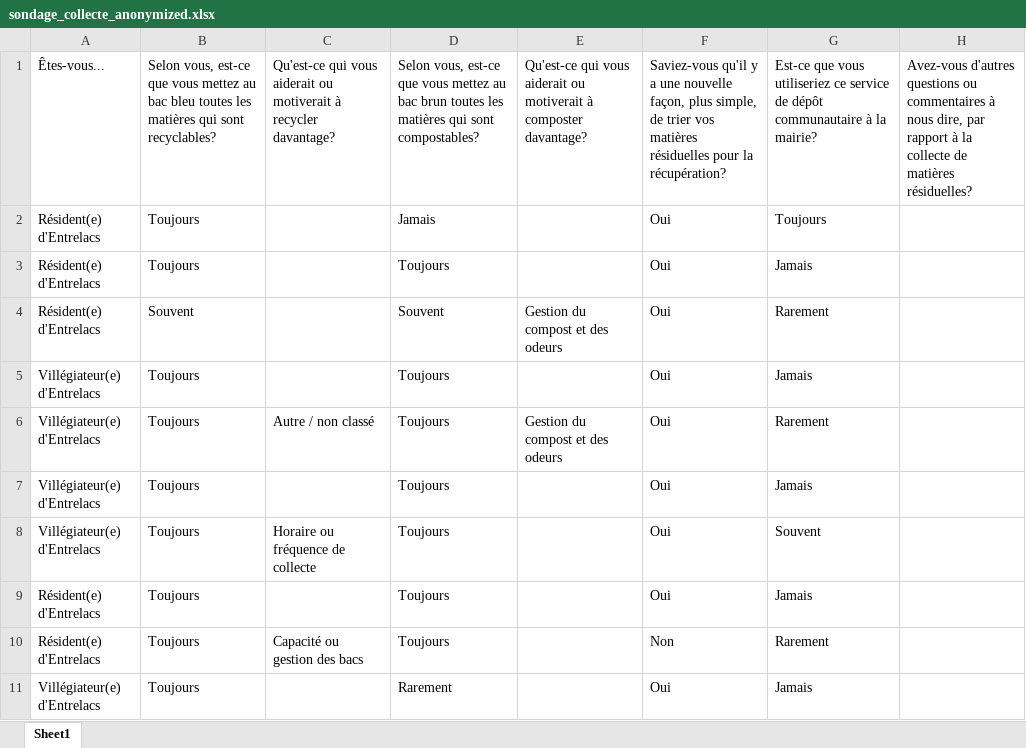
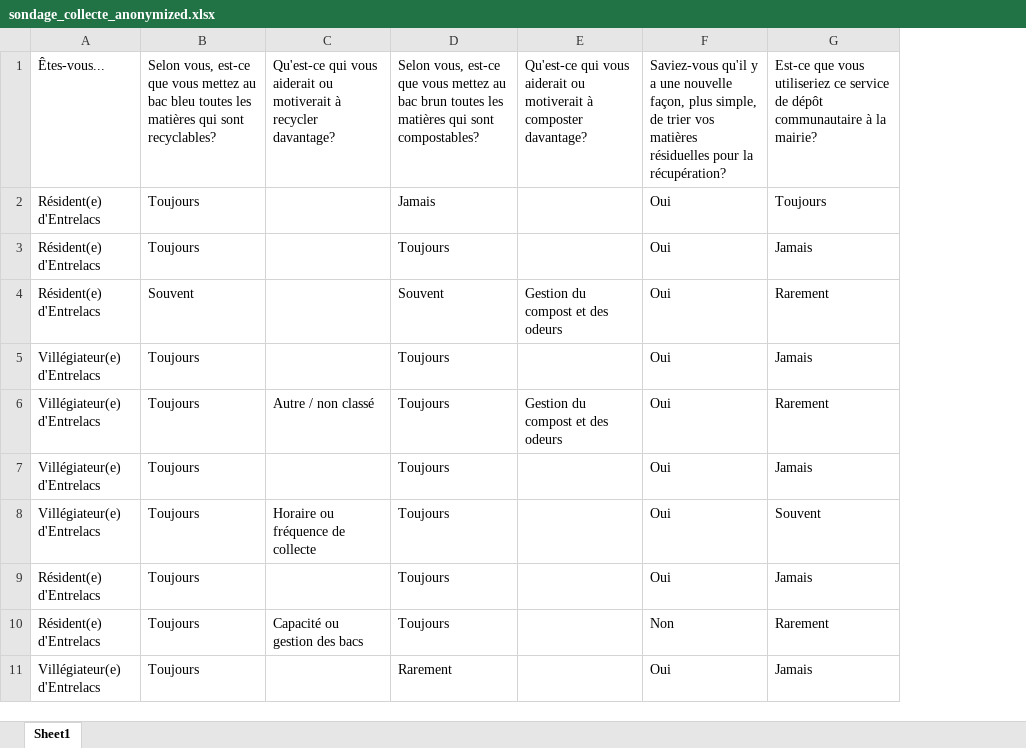
Before and after one commit to hugo-morin/dashboard_sondage_collecte, an Excel workbook: sondage_collecte_anonymized.xlsx, sheet Sheet1, drawn as a sheet; only a part is shown; values as stored, in another font and other column widths than the file's, no borders; the diff names each change by its address in the sheet, - before the commit and + after, or states it on an @@ line.

Commit message:
Retirer dernière question vague

```diff
--- a/sondage_collecte_anonymized.xlsx (sheet Sheet1)
+++ b/sondage_collecte_anonymized.xlsx (sheet Sheet1)
-column H, row 1: Avez-vous d'autres questions ou commentaires à nous dire, par rapport à la collecte de matières résiduelles?
```
